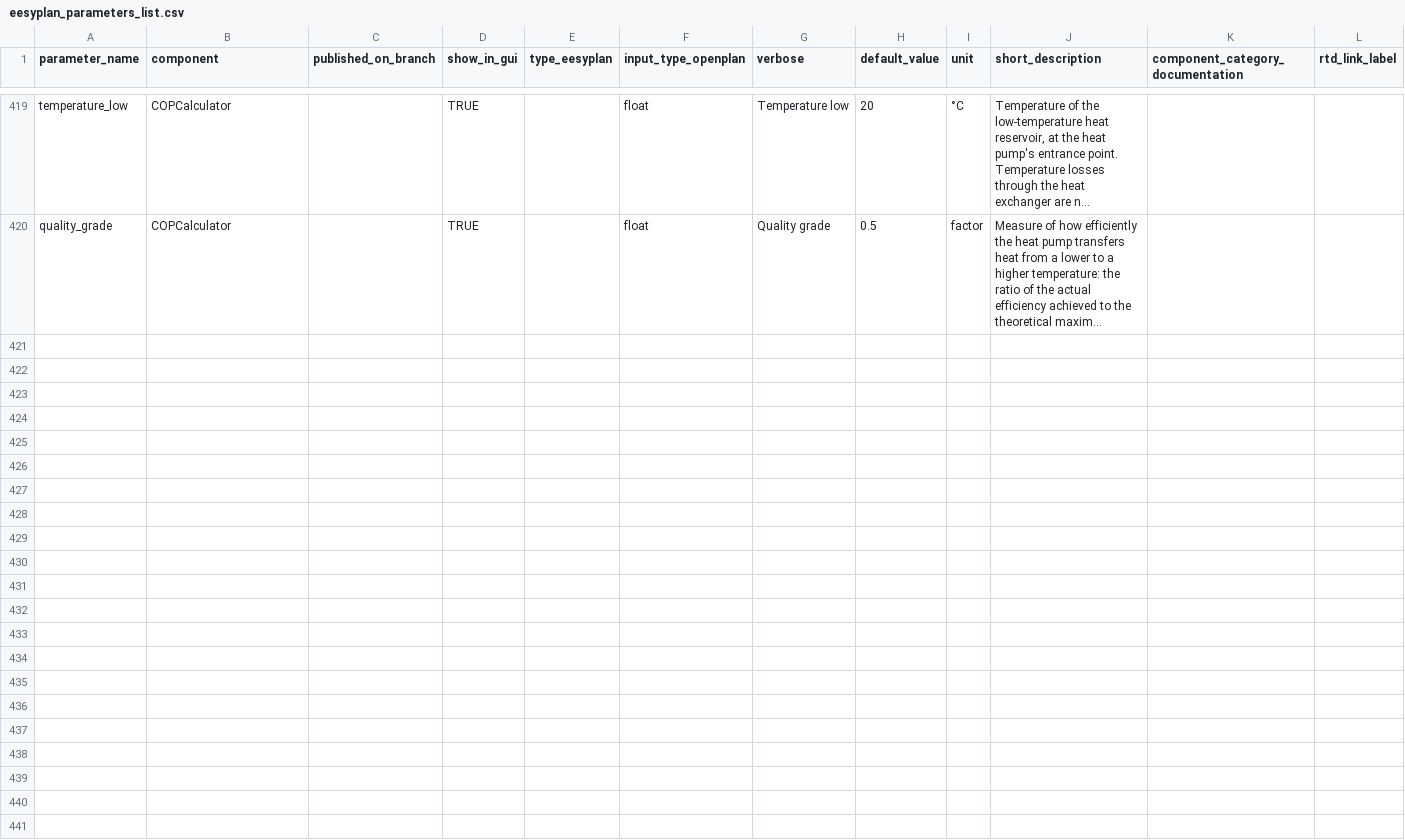
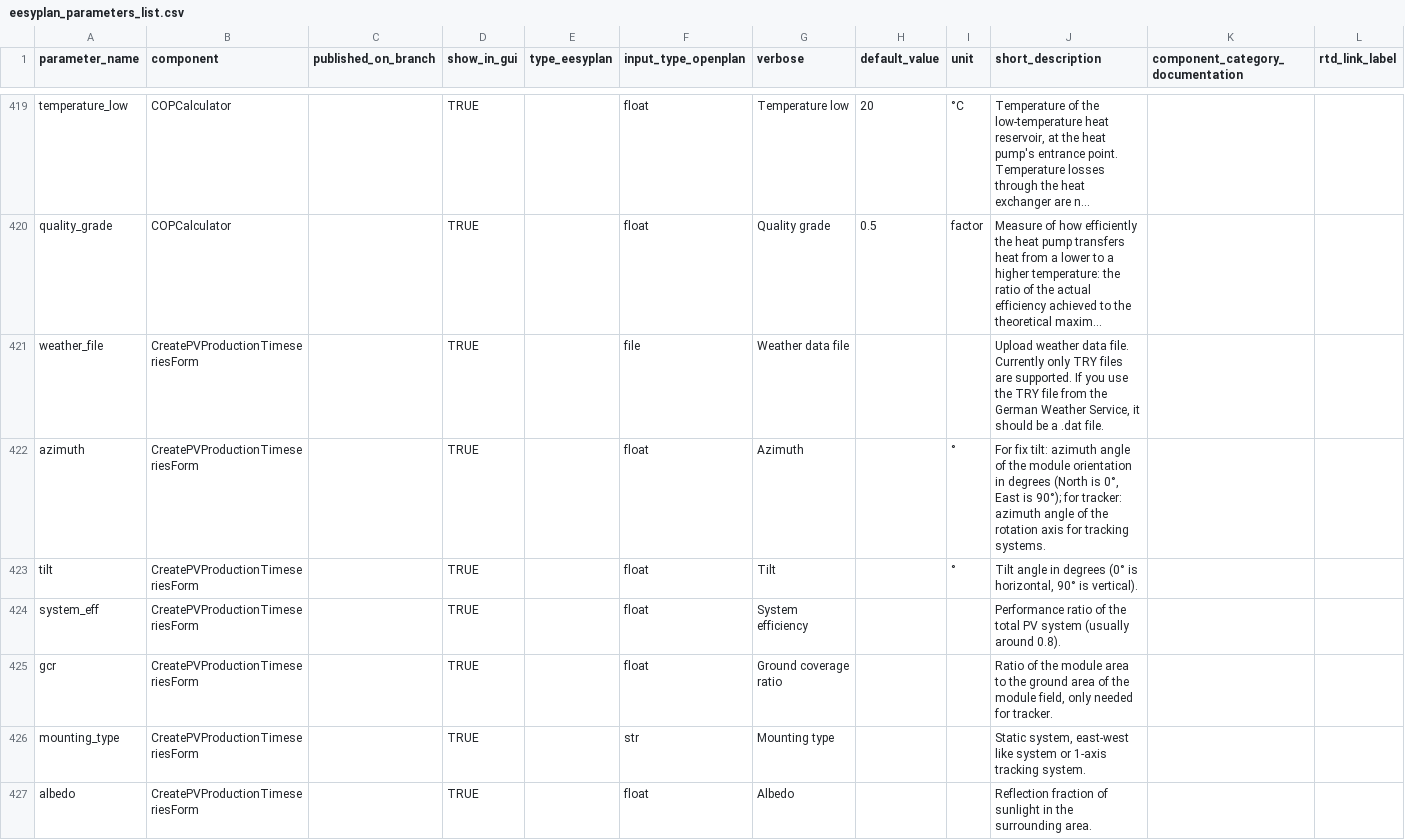
Before and after one commit to open-plan-tool/gui, a CSV file: app/resources/eesyplan_parameters_list.csv, drawn as a sheet; only a part is shown, gaps mark what is left out; long unchanged cells end in …; rows hold the shown columns only; the diff covers the shown part only; the diff names each change by its address in the sheet, - before the commit and + after, or states it on an @@ line.

Commit message:
Add hardcoded custom ts firn parameters info to csv file

```diff
--- a/app/resources/eesyplan_parameters_list.csv
+++ b/app/resources/eesyplan_parameters_list.csv
+row 421: weather_file | CreatePVProductionTimeseriesForm |  | TRUE |  | file | Weather data file |  |  | Upload weather data file. Currently only TRY files are supported. If you use the TRY file from the German Weather Service, it should be a .dat file.
+row 422: azimuth | CreatePVProductionTimeseriesForm |  | TRUE |  | float | Azimuth |  | ° | For fix tilt: azimuth angle of the module orientation in degrees (North is 0°, East is 90°); for tracker: azimuth angle of the rotation axis for tracking systems.
+row 423: tilt | CreatePVProductionTimeseriesForm |  | TRUE |  | float | Tilt |  | ° | Tilt angle in degrees (0° is horizontal, 90° is vertical).
+row 424: system_eff | CreatePVProductionTimeseriesForm |  | TRUE |  | float | System efficiency |  |  | Performance ratio of the total PV system (usually around 0.8).
+row 425: gcr | CreatePVProductionTimeseriesForm |  | TRUE |  | float | Ground coverage ratio |  |  | Ratio of the module area to the ground area of the module field, only needed for tracker.
+row 426: mounting_type | CreatePVProductionTimeseriesForm |  | TRUE |  | str | Mounting type |  |  | Static system, east-west like system or 1-axis tracking system.
+row 427: albedo | CreatePVProductionTimeseriesForm |  | TRUE |  | float | Albedo |  |  | Reflection fraction of sunlight in the surrounding area.
```
Also changed, not shown: 6 added rows elsewhere in this file, 1 other file.
